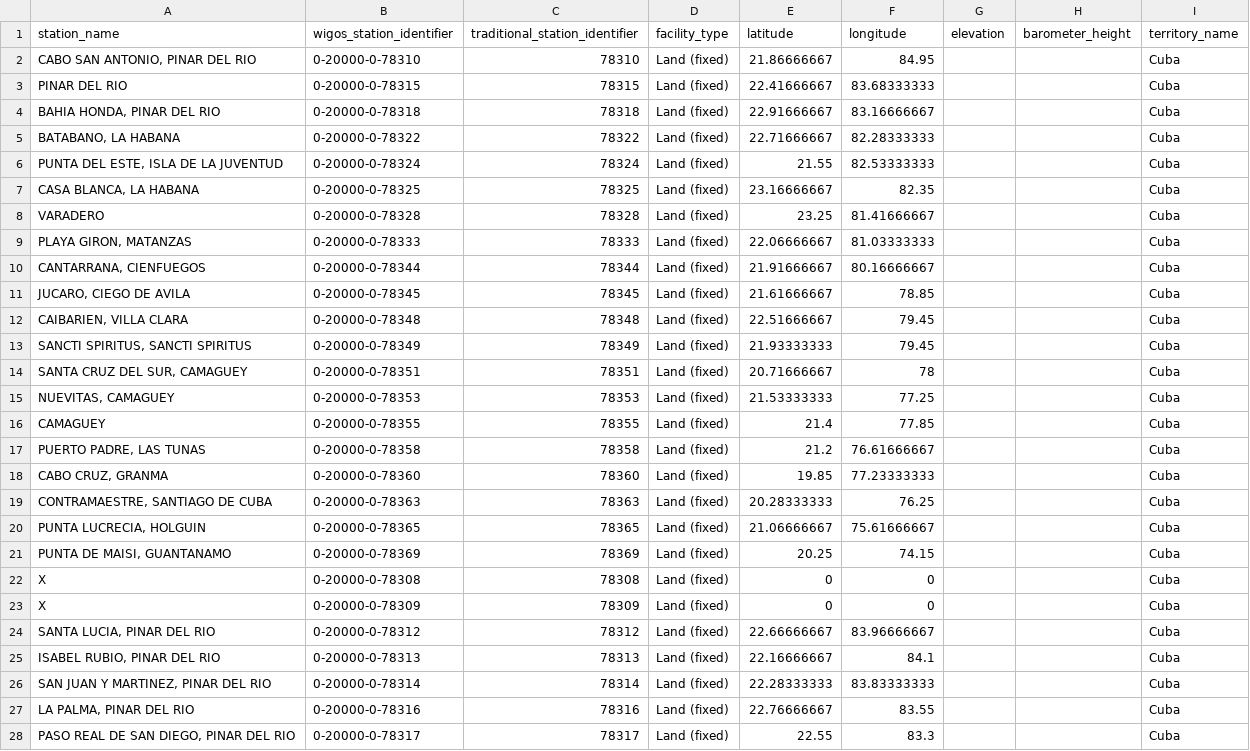
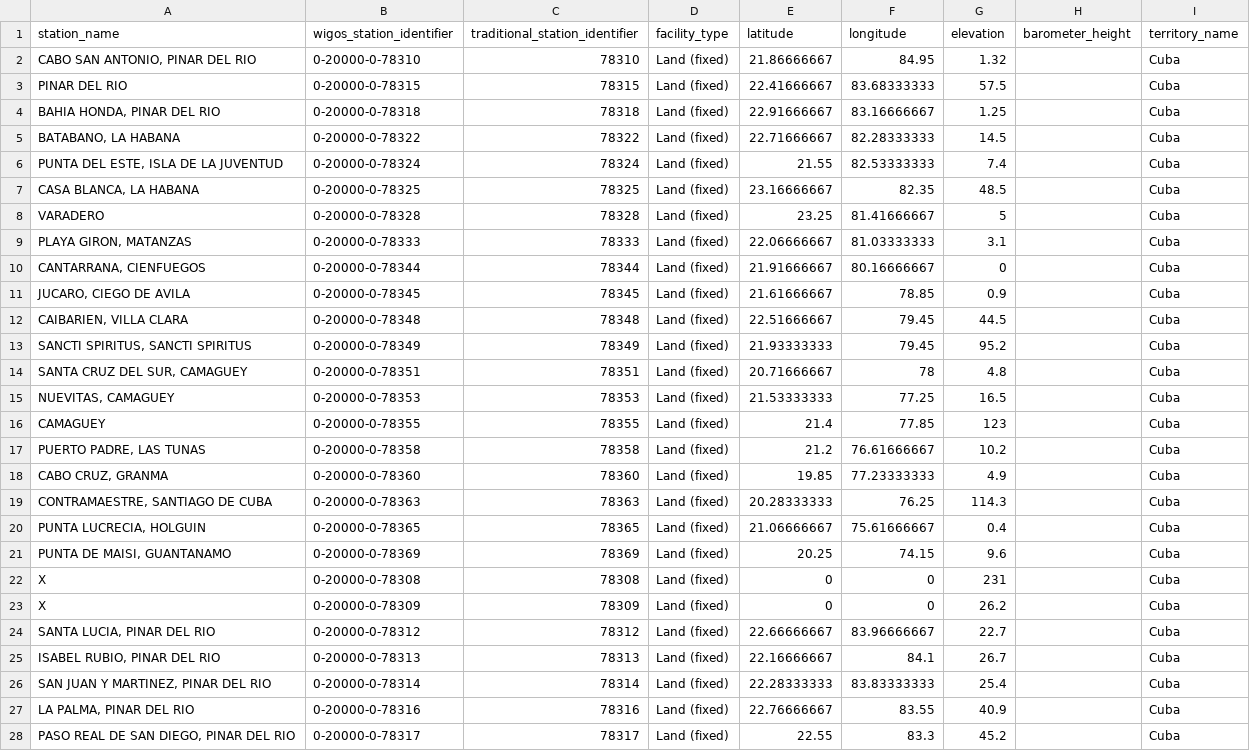
Before and after one commit to wmo-im/synop2bufr, a CSV file: data/gts_data/station_list.csv, drawn as a sheet; only a part is shown; the diff covers the shown part only.

```diff
--- a/data/gts_data/station_list.csv
+++ b/data/gts_data/station_list.csv
@@ -1,28 +1,28 @@
 station_name,wigos_station_identifier,traditional_station_identifier,facility_type,latitude,longitude,elevation,barometer_height,territory_name
-"CABO SAN ANTONIO, PINAR DEL RIO",0-20000-0-78310,78310,Land (fixed),21.86666667,84.95,,,Cuba
-PINAR DEL RIO,0-20000-0-78315,78315,Land (fixed),22.41666667,83.68333333,,,Cuba
-"BAHIA HONDA, PINAR DEL RIO",0-20000-0-78318,78318,Land (fixed),22.91666667,83.16666667,,,Cuba
-"BATABANO, LA HABANA",0-20000-0-78322,78322,Land (fixed),22.71666667,82.28333333,,,Cuba
-"PUNTA DEL ESTE, ISLA DE LA JUVENTUD",0-20000-0-78324,78324,Land (fixed),21.55,82.53333333,,,Cuba
-"CASA BLANCA, LA HABANA",0-20000-0-78325,78325,Land (fixed),23.16666667,82.35,,,Cuba
-VARADERO,0-20000-0-78328,78328,Land (fixed),23.25,81.41666667,,,Cuba
-"PLAYA GIRON, MATANZAS",0-20000-0-78333,78333,Land (fixed),22.06666667,81.03333333,,,Cuba
-"CANTARRANA, CIENFUEGOS",0-20000-0-78344,78344,Land (fixed),21.91666667,80.16666667,,,Cuba
-"JUCARO, CIEGO DE AVILA",0-20000-0-78345,78345,Land (fixed),21.61666667,78.85,,,Cuba
-"CAIBARIEN, VILLA CLARA",0-20000-0-78348,78348,Land (fixed),22.51666667,79.45,,,Cuba
-"SANCTI SPIRITUS, SANCTI SPIRITUS",0-20000-0-78349,78349,Land (fixed),21.93333333,79.45,,,Cuba
-"SANTA CRUZ DEL SUR, CAMAGUEY",0-20000-0-78351,78351,Land (fixed),20.71666667,78,,,Cuba
-"NUEVITAS, CAMAGUEY",0-20000-0-78353,78353,Land (fixed),21.53333333,77.25,,,Cuba
-CAMAGUEY,0-20000-0-78355,78355,Land (fixed),21.4,77.85,,,Cuba
-"PUERTO PADRE, LAS TUNAS",0-20000-0-78358,78358,Land (fixed),21.2,76.61666667,,,Cuba
-"CABO CRUZ, GRANMA",0-20000-0-78360,78360,Land (fixed),19.85,77.23333333,,,Cuba
-"CONTRAMAESTRE, SANTIAGO DE CUBA",0-20000-0-78363,78363,Land (fixed),20.28333333,76.25,,,Cuba
-"PUNTA LUCRECIA, HOLGUIN",0-20000-0-78365,78365,Land (fixed),21.06666667,75.61666667,,,Cuba
-"PUNTA DE MAISI, GUANTANAMO",0-20000-0-78369,78369,Land (fixed),20.25,74.15,,,Cuba
-X,0-20000-0-78308,78308,Land (fixed),0,0,,,Cuba
-X,0-20000-0-78309,78309,Land (fixed),0,0,,,Cuba
-"SANTA LUCIA, PINAR DEL RIO",0-20000-0-78312,78312,Land (fixed),22.66666667,83.96666667,,,Cuba
-"ISABEL RUBIO, PINAR DEL RIO",0-20000-0-78313,78313,Land (fixed),22.16666667,84.1,,,Cuba
-"SAN JUAN Y MARTINEZ, PINAR DEL RIO",0-20000-0-78314,78314,Land (fixed),22.28333333,83.83333333,,,Cuba
-"LA PALMA, PINAR DEL RIO",0-20000-0-78316,78316,Land (fixed),22.76666667,83.55,,,Cuba
-"PASO REAL DE SAN DIEGO, PINAR DEL RIO",0-20000-0-78317,78317,Land (fixed),22.55,83.3,,,Cuba
+"CABO SAN ANTONIO, PINAR DEL RIO",0-20000-0-78310,78310,Land (fixed),21.86666667,84.95,1.32,,Cuba
+PINAR DEL RIO,0-20000-0-78315,78315,Land (fixed),22.41666667,83.68333333,57.5,,Cuba
+"BAHIA HONDA, PINAR DEL RIO",0-20000-0-78318,78318,Land (fixed),22.91666667,83.16666667,1.25,,Cuba
+"BATABANO, LA HABANA",0-20000-0-78322,78322,Land (fixed),22.71666667,82.28333333,14.5,,Cuba
+"PUNTA DEL ESTE, ISLA DE LA JUVENTUD",0-20000-0-78324,78324,Land (fixed),21.55,82.53333333,7.4,,Cuba
+"CASA BLANCA, LA HABANA",0-20000-0-78325,78325,Land (fixed),23.16666667,82.35,48.5,,Cuba
+VARADERO,0-20000-0-78328,78328,Land (fixed),23.25,81.41666667,5,,Cuba
+"PLAYA GIRON, MATANZAS",0-20000-0-78333,78333,Land (fixed),22.06666667,81.03333333,3.1,,Cuba
+"CANTARRANA, CIENFUEGOS",0-20000-0-78344,78344,Land (fixed),21.91666667,80.16666667,0,,Cuba
+"JUCARO, CIEGO DE AVILA",0-20000-0-78345,78345,Land (fixed),21.61666667,78.85,0.9,,Cuba
+"CAIBARIEN, VILLA CLARA",0-20000-0-78348,78348,Land (fixed),22.51666667,79.45,44.5,,Cuba
+"SANCTI SPIRITUS, SANCTI SPIRITUS",0-20000-0-78349,78349,Land (fixed),21.93333333,79.45,95.2,,Cuba
+"SANTA CRUZ DEL SUR, CAMAGUEY",0-20000-0-78351,78351,Land (fixed),20.71666667,78,4.8,,Cuba
+"NUEVITAS, CAMAGUEY",0-20000-0-78353,78353,Land (fixed),21.53333333,77.25,16.5,,Cuba
+CAMAGUEY,0-20000-0-78355,78355,Land (fixed),21.4,77.85,123,,Cuba
+"PUERTO PADRE, LAS TUNAS",0-20000-0-78358,78358,Land (fixed),21.2,76.61666667,10.2,,Cuba
+"CABO CRUZ, GRANMA",0-20000-0-78360,78360,Land (fixed),19.85,77.23333333,4.9,,Cuba
+"CONTRAMAESTRE, SANTIAGO DE CUBA",0-20000-0-78363,78363,Land (fixed),20.28333333,76.25,114.3,,Cuba
+"PUNTA LUCRECIA, HOLGUIN",0-20000-0-78365,78365,Land (fixed),21.06666667,75.61666667,0.4,,Cuba
+"PUNTA DE MAISI, GUANTANAMO",0-20000-0-78369,78369,Land (fixed),20.25,74.15,9.6,,Cuba
+X,0-20000-0-78308,78308,Land (fixed),0,0,231,,Cuba
+X,0-20000-0-78309,78309,Land (fixed),0,0,26.2,,Cuba
+"SANTA LUCIA, PINAR DEL RIO",0-20000-0-78312,78312,Land (fixed),22.66666667,83.96666667,22.7,,Cuba
+"ISABEL RUBIO, PINAR DEL RIO",0-20000-0-78313,78313,Land (fixed),22.16666667,84.1,26.7,,Cuba
+"SAN JUAN Y MARTINEZ, PINAR DEL RIO",0-20000-0-78314,78314,Land (fixed),22.28333333,83.83333333,25.4,,Cuba
+"LA PALMA, PINAR DEL RIO",0-20000-0-78316,78316,Land (fixed),22.76666667,83.55,40.9,,Cuba
+"PASO REAL DE SAN DIEGO, PINAR DEL RIO",0-20000-0-78317,78317,Land (fixed),22.55,83.3,45.2,,Cuba
```
Also changed, not shown: 3 added rows, 3 removed rows and 43 edited cells elsewhere in this file, 1 other file.
